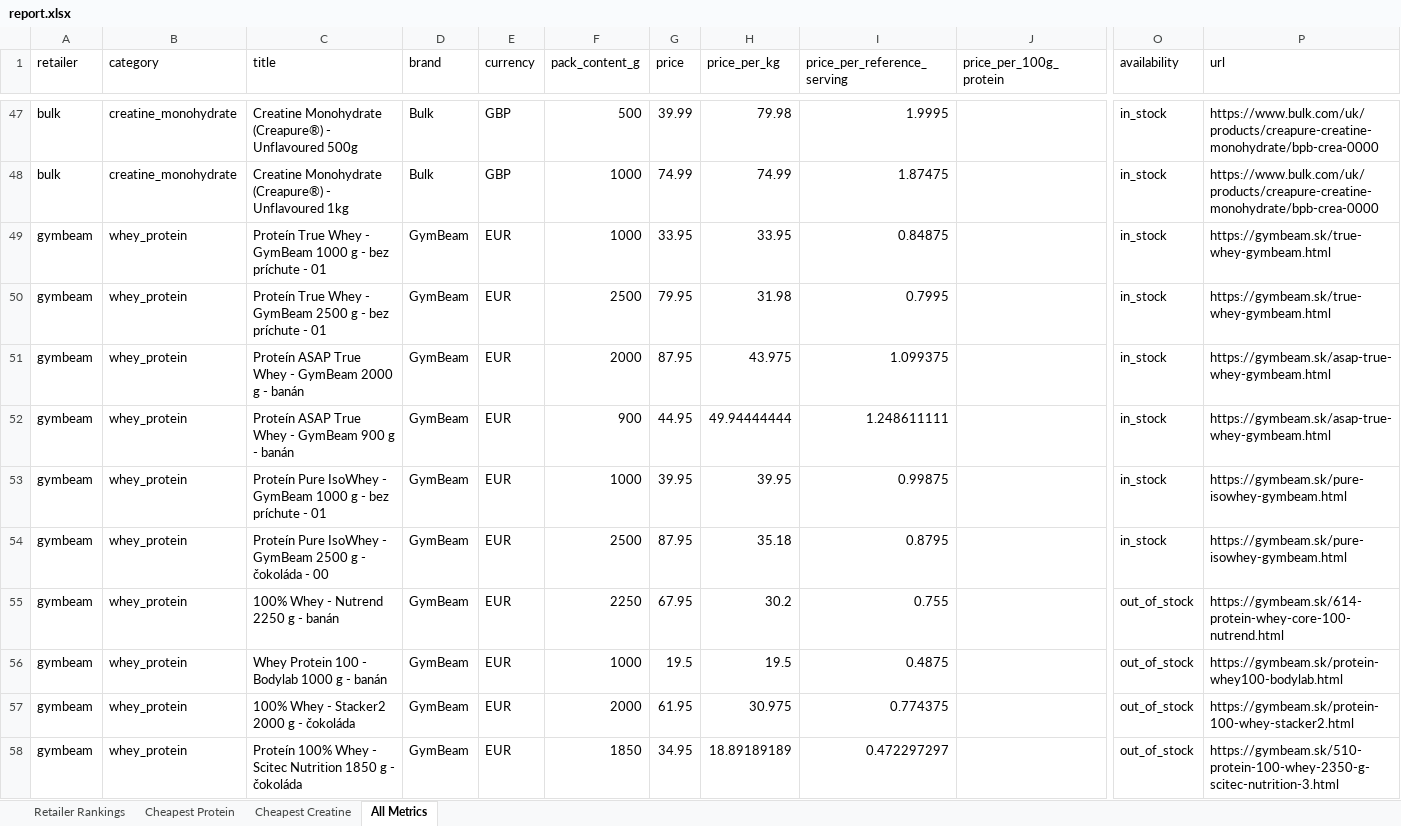
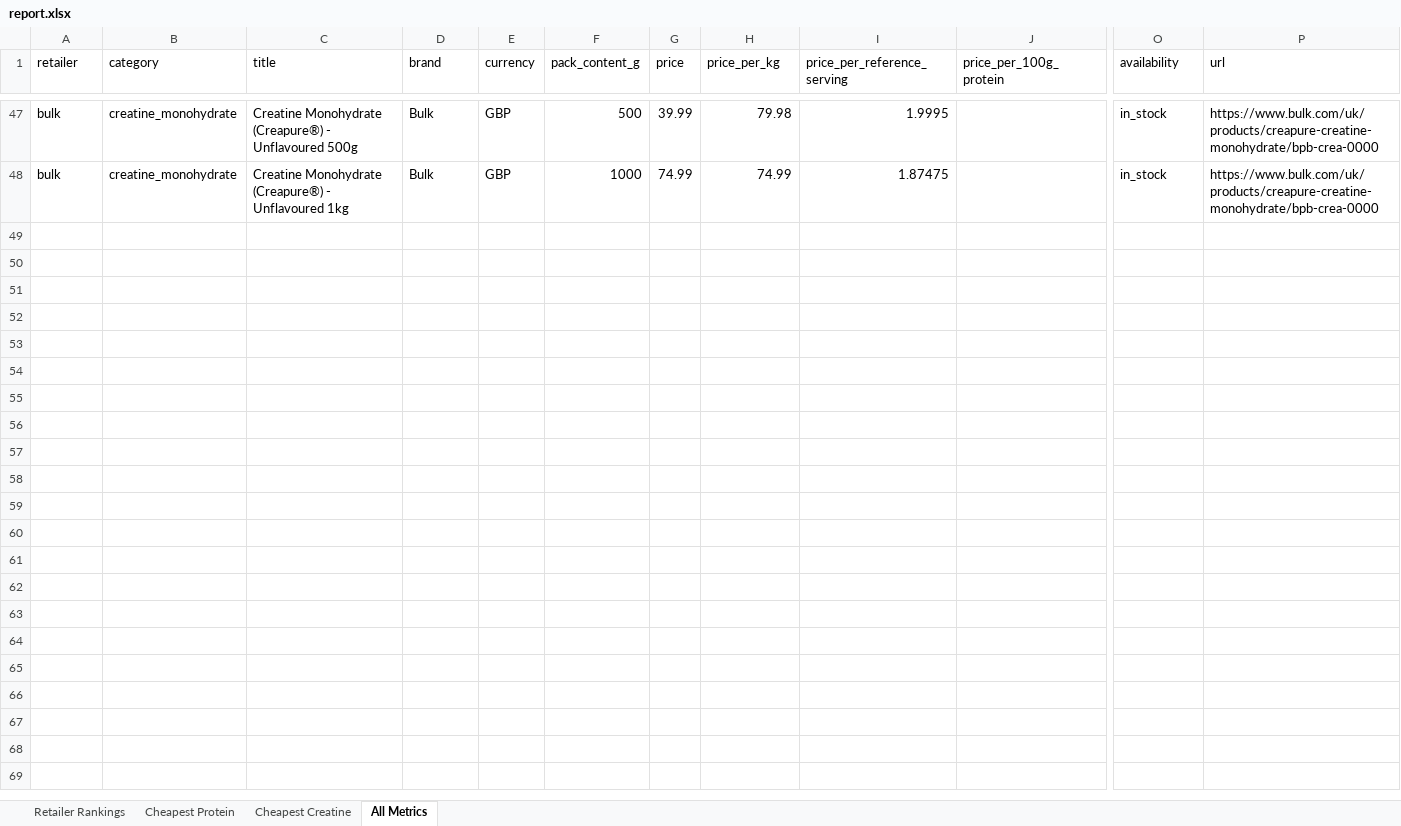
Before and after one commit to ToxicMinds/Web-Scr, an Excel workbook: artifacts/reports/report.xlsx, sheet All Metrics, drawn as a sheet; only a part is shown, gaps mark what is left out; values as stored, in another font and other column widths than the file's, no borders; rows hold the shown columns only; the diff covers the shown part only; the diff names each change by its address in the sheet, - before the commit and + after, or states it on an @@ line.

Commit message:
chore(reports): nightly refresh 2026-09-01

```diff
--- a/artifacts/reports/report.xlsx (sheet All Metrics)
+++ b/artifacts/reports/report.xlsx (sheet All Metrics)
-row 49: gymbeam | whey_protein | Proteín True Whey - GymBeam 1000 g - bez príchute - 01 | GymBeam | EUR | 1000 | 33.95 | 33.95 | 0.84875 |  | in_stock | https://gymbeam.sk/true-whey-gymbeam.html
-row 50: gymbeam | whey_protein | Proteín True Whey - GymBeam 2500 g - bez príchute - 01 | GymBeam | EUR | 2500 | 79.95 | 31.98 | 0.7995 |  | in_stock | https://gymbeam.sk/true-whey-gymbeam.html
-row 51: gymbeam | whey_protein | Proteín ASAP True Whey - GymBeam 2000 g - banán | GymBeam | EUR | 2000 | 87.95 | 43.975 | 1.099375 |  | in_stock | https://gymbeam.sk/asap-true-whey-gymbeam.html
-row 52: gymbeam | whey_protein | Proteín ASAP True Whey - GymBeam 900 g - banán | GymBeam | EUR | 900 | 44.95 | 49.94444444 | 1.248611111 |  | in_stock | https://gymbeam.sk/asap-true-whey-gymbeam.html
-row 53: gymbeam | whey_protein | Proteín Pure IsoWhey - GymBeam 1000 g - bez príchute - 01 | GymBeam | EUR | 1000 | 39.95 | 39.95 | 0.99875 |  | in_stock | https://gymbeam.sk/pure-isowhey-gymbeam.html
-row 54: gymbeam | whey_protein | Proteín Pure IsoWhey - GymBeam 2500 g - čokoláda - 00 | GymBeam | EUR | 2500 | 87.95 | 35.18 | 0.8795 |  | in_stock | https://gymbeam.sk/pure-isowhey-gymbeam.html
-row 55: gymbeam | whey_protein | 100% Whey - Nutrend 2250 g - banán | GymBeam | EUR | 2250 | 67.95 | 30.2 | 0.755 |  | out_of_stock | https://gymbeam.sk/614-protein-whey-core-100-nutrend.html
-row 56: gymbeam | whey_protein | Whey Protein 100 - Bodylab 1000 g - banán | GymBeam | EUR | 1000 | 19.5 | 19.5 | 0.4875 |  | out_of_stock | https://gymbeam.sk/protein-whey100-bodylab.html
-row 57: gymbeam | whey_protein | 100% Whey - Stacker2 2000 g - čokoláda | GymBeam | EUR | 2000 | 61.95 | 30.975 | 0.774375 |  | out_of_stock | https://gymbeam.sk/protein-100-whey-stacker2.html
-row 58: gymbeam | whey_protein | Proteín 100% Whey - Scitec Nutrition 1850 g - čokoláda | GymBeam | EUR | 1850 | 34.95 | 18.89189189 | 0.472297297 |  | out_of_stock | https://gymbeam.sk/510-protein-100-whey-2350-g-scitec-nutrition-3.html
```
Also changed, not shown: 85 removed rows and 1 edited cell elsewhere in this sheet, sheet Cheapest Creatine, sheet Retailer Rankings, web/public/reports/report.xlsx, 13 other files.
